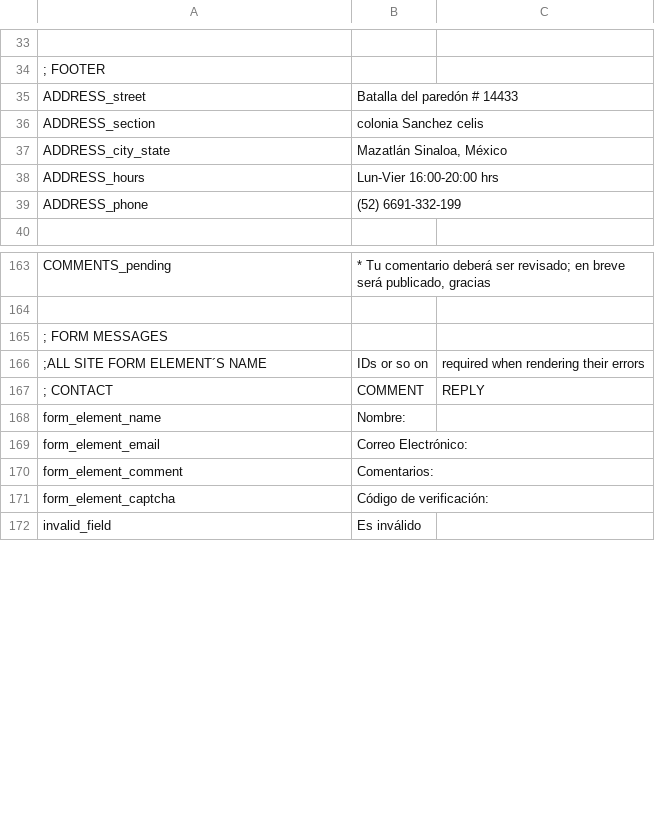
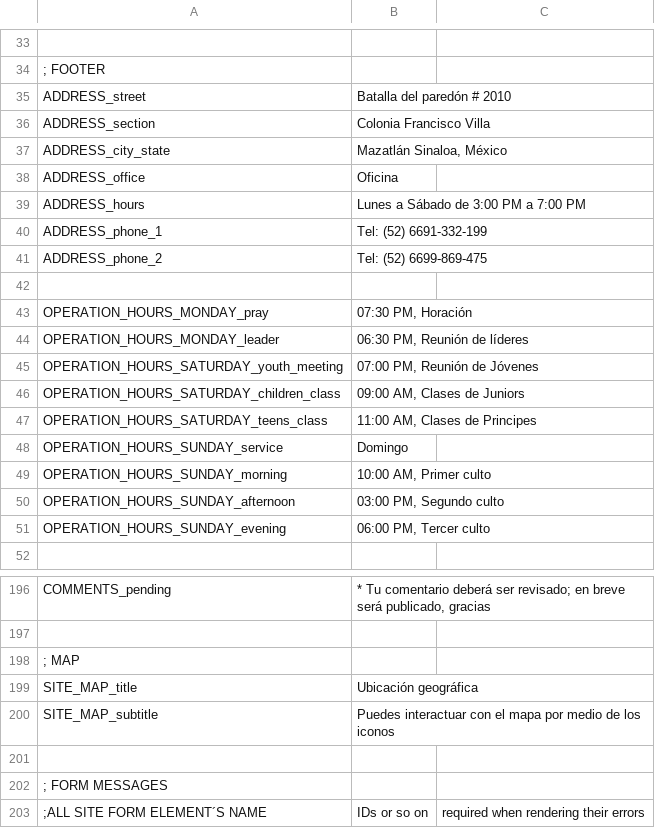
Before and after one commit to arthasmx/Mision, a CSV file: app/locale/es/frontend.csv, drawn as a sheet; only a part is shown, gaps mark what is left out; the shorter side is filled out with more unchanged rows; the diff covers the shown part only.

```diff
--- a/app/locale/es/frontend.csv
+++ b/app/locale/es/frontend.csv
@@ -34,7 +34,19 @@
     ; FOOTER
-        ADDRESS_street,"Batalla del paredón # 14433"
-        ADDRESS_section,"colonia Sanchez celis"
+        ADDRESS_street,"Batalla del paredón # 2010"
+        ADDRESS_section,"Colonia Francisco Villa"
         ADDRESS_city_state,"Mazatlán Sinaloa, México"
-        ADDRESS_hours,"Lun-Vier 16:00-20:00 hrs"
-        ADDRESS_phone,"(52) 6691-332-199"
+        ADDRESS_office,"Oficina"
+        ADDRESS_hours, "Lunes a Sábado de 3:00 PM a 7:00 PM"
+        ADDRESS_phone_1,"Tel: (52) 6691-332-199"
+        ADDRESS_phone_2,"Tel: (52) 6699-869-475"
+
+        OPERATION_HOURS_MONDAY_pray, "07:30 PM, Horación"
+        OPERATION_HOURS_MONDAY_leader, "06:30 PM, Reunión de líderes"
+        OPERATION_HOURS_SATURDAY_youth_meeting, "07:00 PM, Reunión de Jóvenes"
+        OPERATION_HOURS_SATURDAY_children_class, "09:00 AM, Clases de Juniors"
+        OPERATION_HOURS_SATURDAY_teens_class, "11:00 AM, Clases de Principes"
+        OPERATION_HOURS_SUNDAY_service, "Domingo"
+        OPERATION_HOURS_SUNDAY_morning, "10:00 AM, Primer culto"
+        OPERATION_HOURS_SUNDAY_afternoon, "03:00 PM, Segundo culto"
+        OPERATION_HOURS_SUNDAY_evening, "06:00 PM, Tercer culto"
 
@@ -164,2 +197,6 @@
 
+; MAP
+    SITE_MAP_title, "Ubicación geográfica"
+    SITE_MAP_subtitle, "Puedes interactuar con el mapa por medio de los iconos"
+
 ; FORM MESSAGES
```
Also changed, not shown: 20 added rows, 1 removed row and 1 moved row elsewhere in this file, app/locale/es/base.csv, 20 other files.
